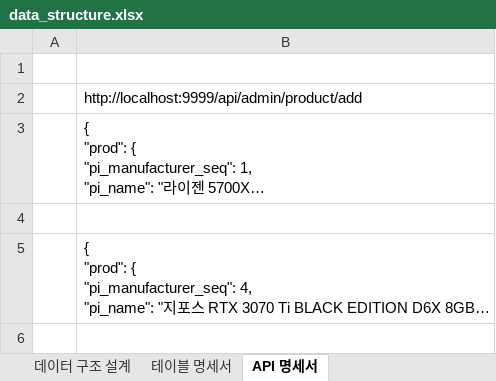
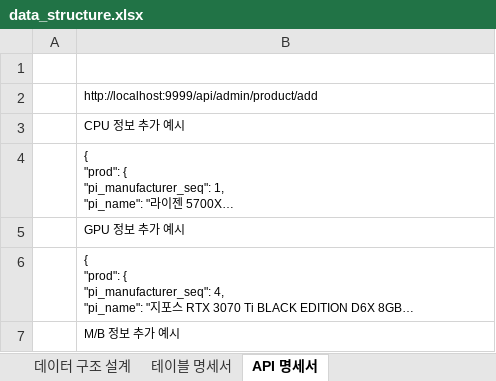
Before and after one commit to twogenesis/itshopping_back, an Excel workbook: docs/data_structure.xlsx, sheet API 명세서, drawn as a sheet; only a part is shown; long unchanged cells end in …; values as stored, in another font and other column widths than the file's, no borders; addresses are those after the commit; the diff covers the shown part only; the diff names each change by its address in the sheet, - before the commit and + after, or states it on an @@ line.

```diff
--- a/docs/data_structure.xlsx (sheet API 명세서)
+++ b/docs/data_structure.xlsx (sheet API 명세서)
@@ B2 text size: smaller @@
+row 3:  | CPU 정보 추가 예시
@@ B4 text size: smaller @@
-B5: (empty)
+B5: GPU 정보 추가 예시
@@ B6 text size: smaller @@
+row 7:  | M/B 정보 추가 예시
```
Also changed, not shown: 17 added rows elsewhere in this sheet, 11 other files.
